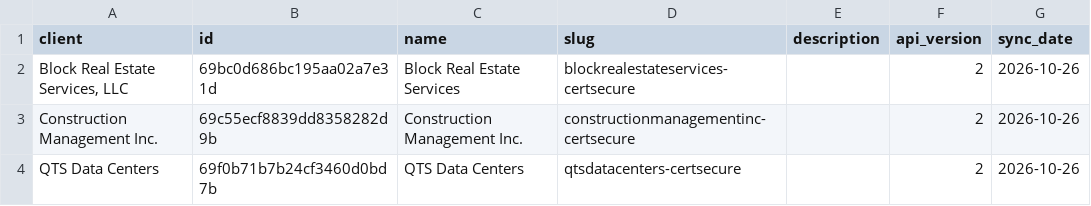
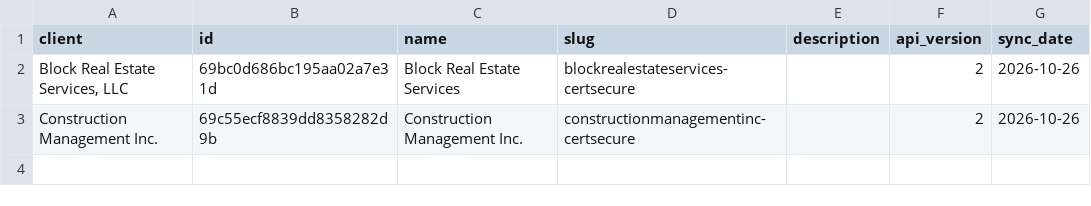
Before and after one commit to PhilipIrving/hubcertsecure, a CSV file: data/trustlayer/workspace.csv, drawn as a sheet; the diff names each change by its address in the sheet, - before the commit and + after, or states it on an @@ line.

```diff
--- a/data/trustlayer/workspace.csv
+++ b/data/trustlayer/workspace.csv
-row 4: QTS Data Centers | 69f0b71b7b24cf3460d0bd7b | QTS Data Centers | qtsdatacenters-certsecure |  | 2 | 2026-10-26
```
Also changed, not shown: data/trustlayer/views.csv, 31 other files.
